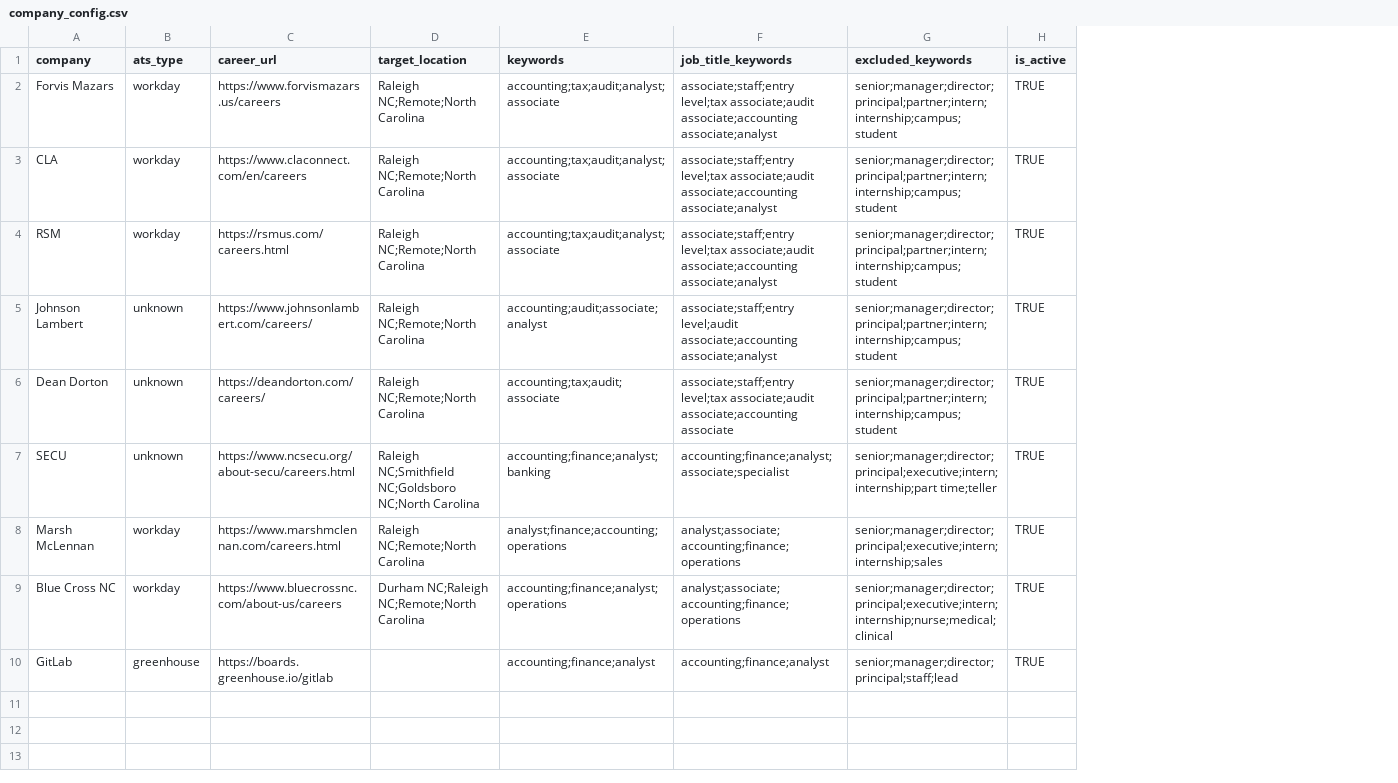
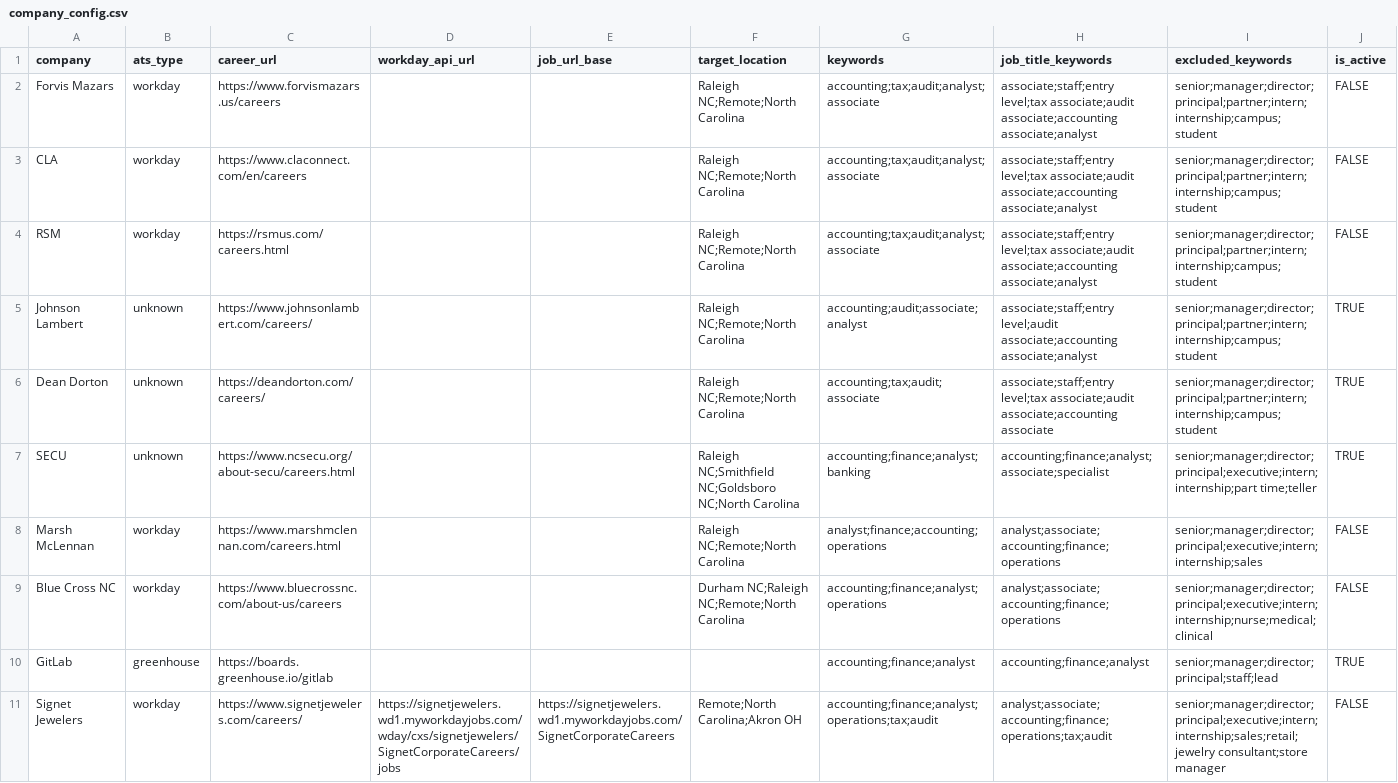
Before and after one commit to nepounds/CareerSignal, a CSV file: config/company_config.csv, drawn as a sheet; addresses are those after the commit; the diff names each change by its address in the sheet, - before the commit and + after, or states it on an @@ line.

Commit message:
Integrate Workday collector into main pipeline

```diff
--- a/config/company_config.csv
+++ b/config/company_config.csv
+column D (workday_api_url), empty
+column E (job_url_base), empty
-J2:J4 (is_active): TRUE
+J2:J4 (is_active): FALSE
-J8:J9 (is_active): TRUE
+J8:J9 (is_active): FALSE
+row 11: Signet Jewelers | workday | https://www.signetjewelers.com/careers/ | https://signetjewelers.wd1.myworkdayjobs.com/wday/cxs/signetjewelers/SignetCorporateCareers/jobs | https://signetjewelers.wd1.myworkdayjobs.com/SignetCorporateCareers | Remote;North Carolina;Akron OH | accounting;finance;analyst;operations;tax;audit | analyst;associate;accounting;finance;operations;tax;audit | senior;manager;director;principal;executive;intern;internship;sales;retail;jewelry consultant;store manager | FALSE
```
Also changed, not shown: 1 other file.
